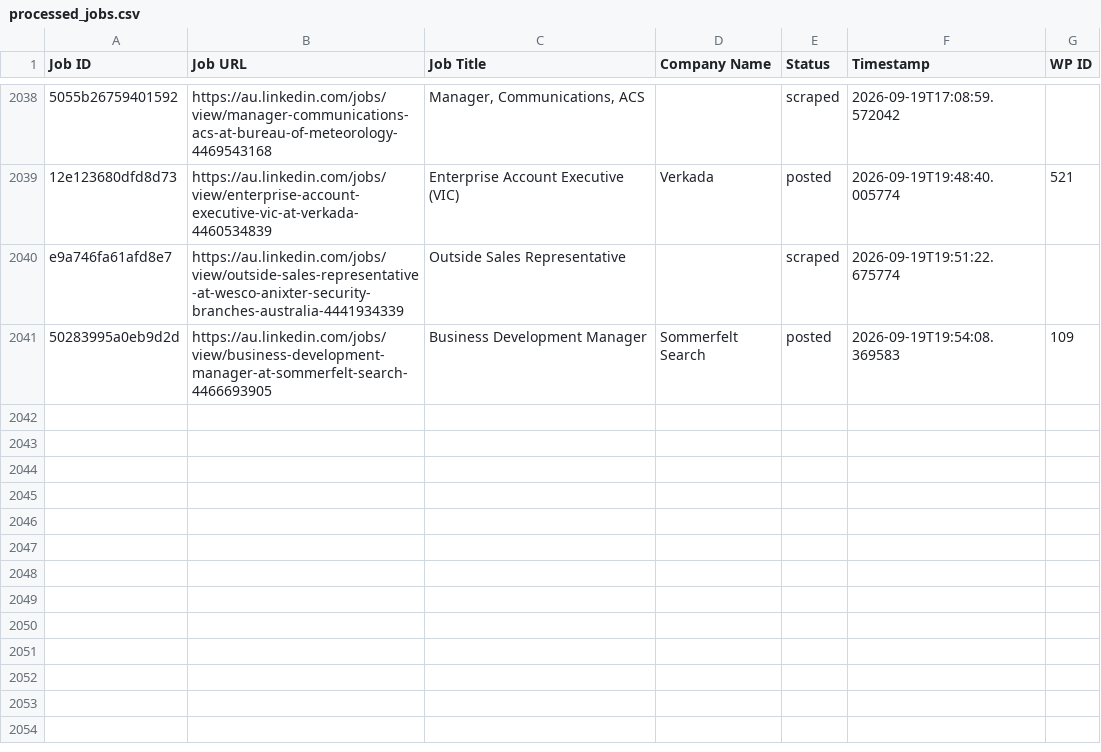
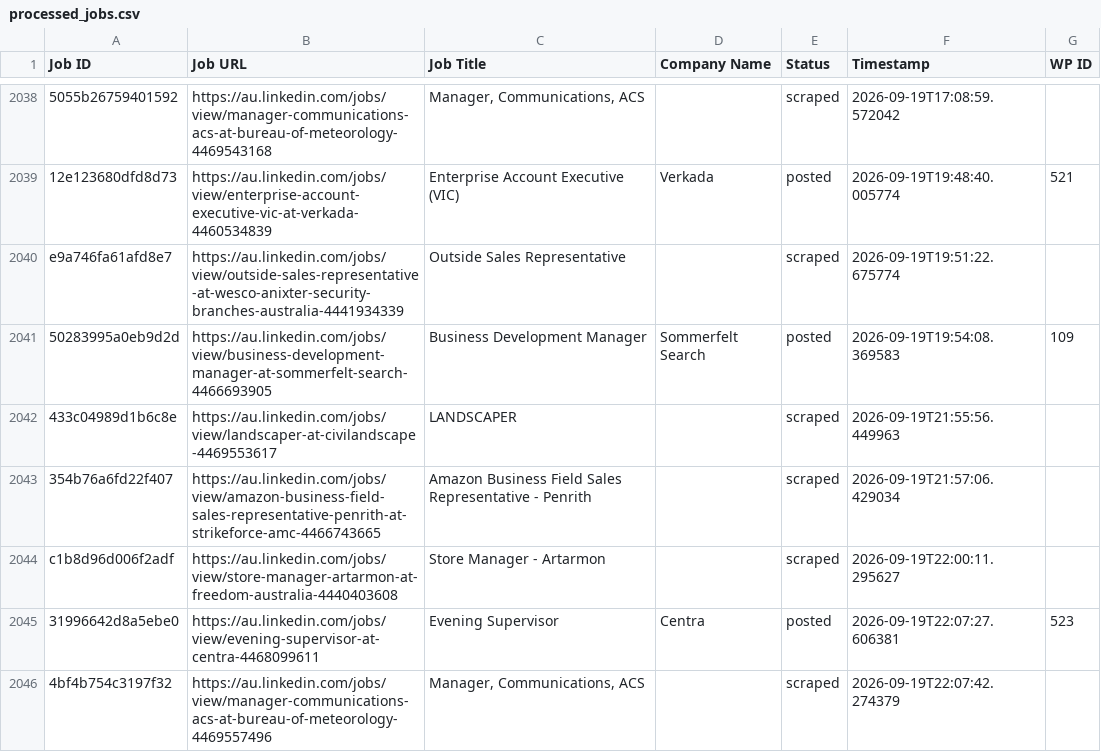
Before and after one commit to innovationinc2000/au, a CSV file: processed_jobs.csv, drawn as a sheet; only a part is shown, gaps mark what is left out.

```diff
--- a/processed_jobs.csv
+++ b/processed_jobs.csv
@@ -2041 +2041,6 @@ e9a746fa61afd8e7,https://au.linkedin.com/jobs/view/outside-sales-representative-
 50283995a0eb9d2d,https://au.linkedin.com/jobs/view/business-development-manager-at-sommerfelt-search-4466693905,Business Development Manager,Sommerfelt Search,posted,2026-09-19T19:54:08.369583,109
+433c04989d1b6c8e,https://au.linkedin.com/jobs/view/landscaper-at-civilandscape-4469553617,LANDSCAPER,,scraped,2026-09-19T21:55:56.449963,
+354b76a6fd22f407,https://au.linkedin.com/jobs/view/amazon-business-field-sales-representative-penrith-at-strikeforce-amc-4466743665,Amazon Business Field Sales Representative - Penrith,,scraped,2026-09-19T21:57:06.429034,
+c1b8d96d006f2adf,https://au.linkedin.com/jobs/view/store-manager-artarmon-at-freedom-australia-4440403608,Store Manager - Artarmon,,scraped,2026-09-19T22:00:11.295627,
+31996642d8a5ebe0,https://au.linkedin.com/jobs/view/evening-supervisor-at-centra-4468099611,Evening Supervisor,Centra,posted,2026-09-19T22:07:27.606381,523
+4bf4b754c3197f32,https://au.linkedin.com/jobs/view/manager-communications-acs-at-bureau-of-meteorology-4469557496,"Manager, Communications, ACS",,scraped,2026-09-19T22:07:42.274379,
```
